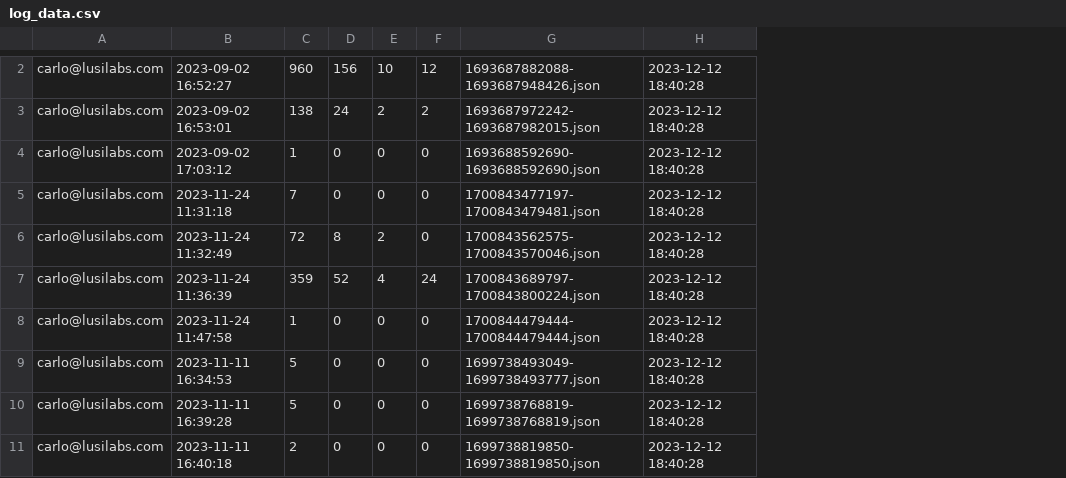
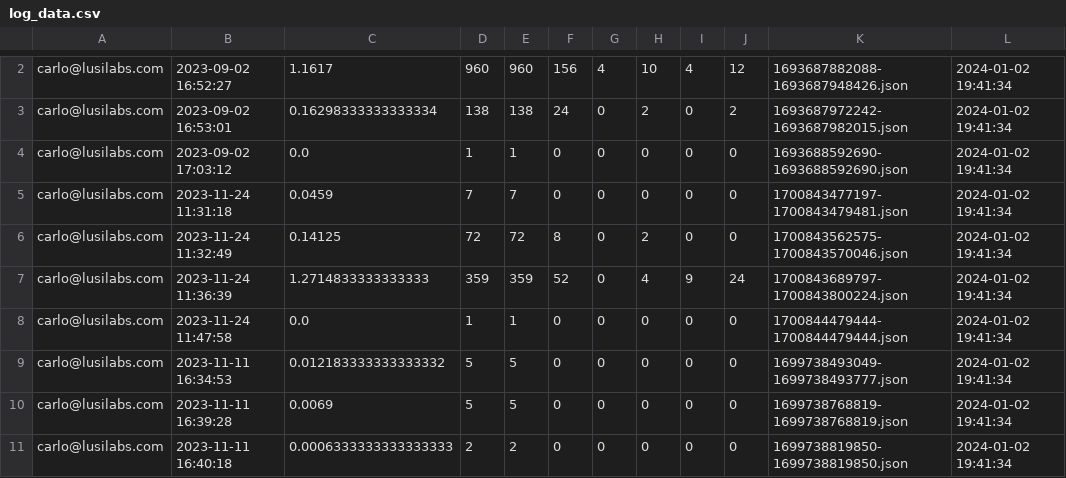
Before and after one commit to cursiveinc/python, a CSV file: log_data.csv, drawn as a sheet; only a part is shown, gaps mark what is left out; removed rows and columns are numbered as before the commit, all else as after; the diff covers the shown part only; the diff names each change by its address in the sheet, - before the commit and + after, or states it on an @@ line.

```diff
--- a/log_data.csv
+++ b/log_data.csv
+column C, rows 2-11: 1.1617 | 0.16298333333333334 | 0.0 | 0.0459 | 0.14125 | 1.2714833333333333 | 0.0 | 0.012183333333333332 | 0.0069 | 0.0006333333333333333
+column E, rows 2-11: 960 | 138 | 1 | 7 | 72 | 359 | 1 | 5 | 5 | 2
+column G, rows 2-11: 4 | 0 | 0 | 0 | 0 | 0 | 0 | 0 | 0 | 0
+column I, rows 2-11: 4 | 0 | 0 | 0 | 0 | 9 | 0 | 0 | 0 | 0
-column H, rows 2-11: all 2023-12-12 18:40:28
+column L, rows 2-11: all 2024-01-02 19:41:34
```
Also changed, not shown: 1 added row, 1 removed row and 11 edited cells elsewhere in this file, 6 other files.
